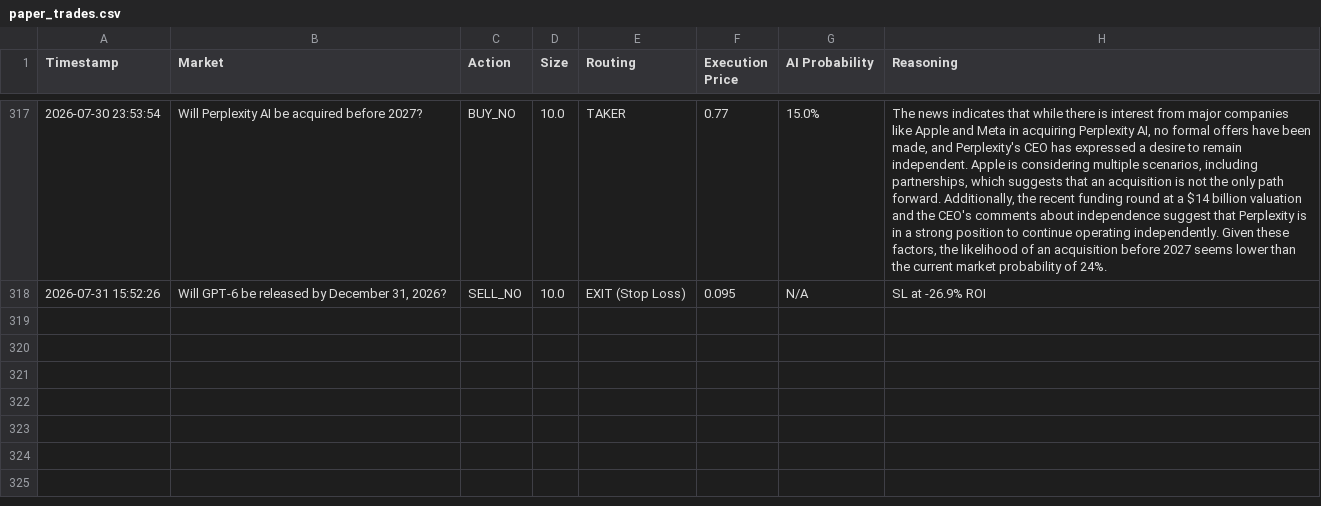
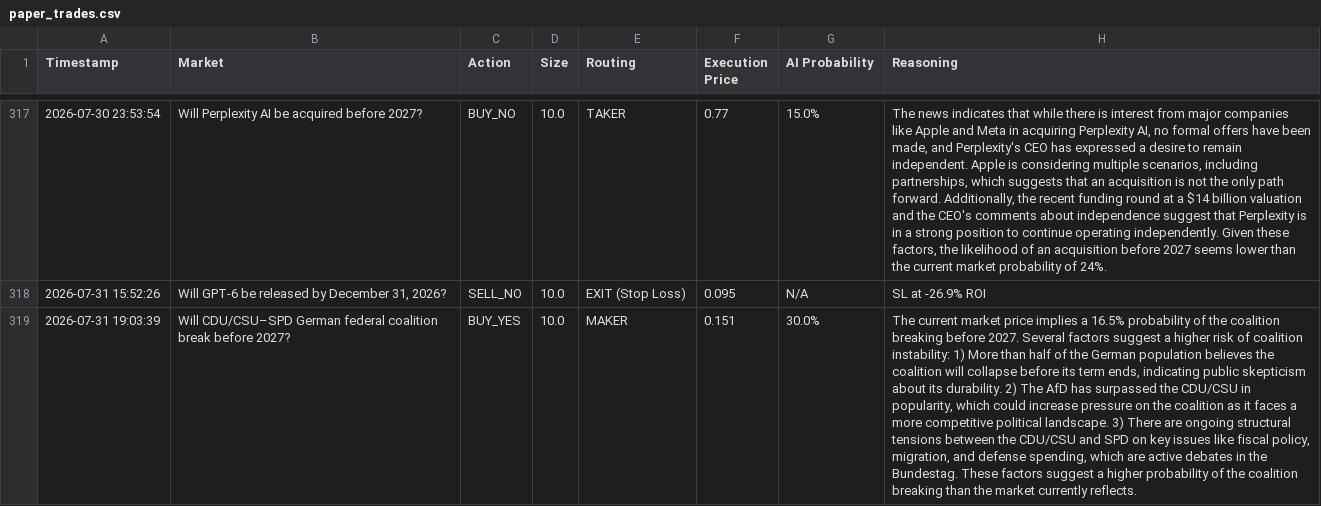
Before and after one commit to fakharhussain1305/polymarket-quant-bot, a CSV file: paper_trades.csv, drawn as a sheet; only a part is shown, gaps mark what is left out; the diff names each change by its address in the sheet, - before the commit and + after, or states it on an @@ line.

Commit message:
Automated state update: 2026-07-31 19:03 UTC

```diff
--- a/paper_trades.csv
+++ b/paper_trades.csv
+row 319: 2026-07-31 19:03:39 | Will CDU/CSU–SPD German federal coalition break before 2027? | BUY_YES | 10.0 | MAKER | 0.151 | 30.0% | The current market price implies a 16.5% probability of the coalition breaking before 2027. Several factors suggest a higher risk of coalition instability: 1) More than half of the German population believes the coalition will collapse before its term ends, indicating public skepticism about its durability. 2) The AfD has surpassed the CDU/CSU in popularity, which could increase pressure on the coalition as it faces a more competitive political landscape. 3) There are ongoing structural tensions between the CDU/CSU and SPD on key issues like fiscal policy, migration, and defense spending, which are active debates in the Bundestag. These factors suggest a higher probability of the coalition breaking than the market currently reflects.
```
